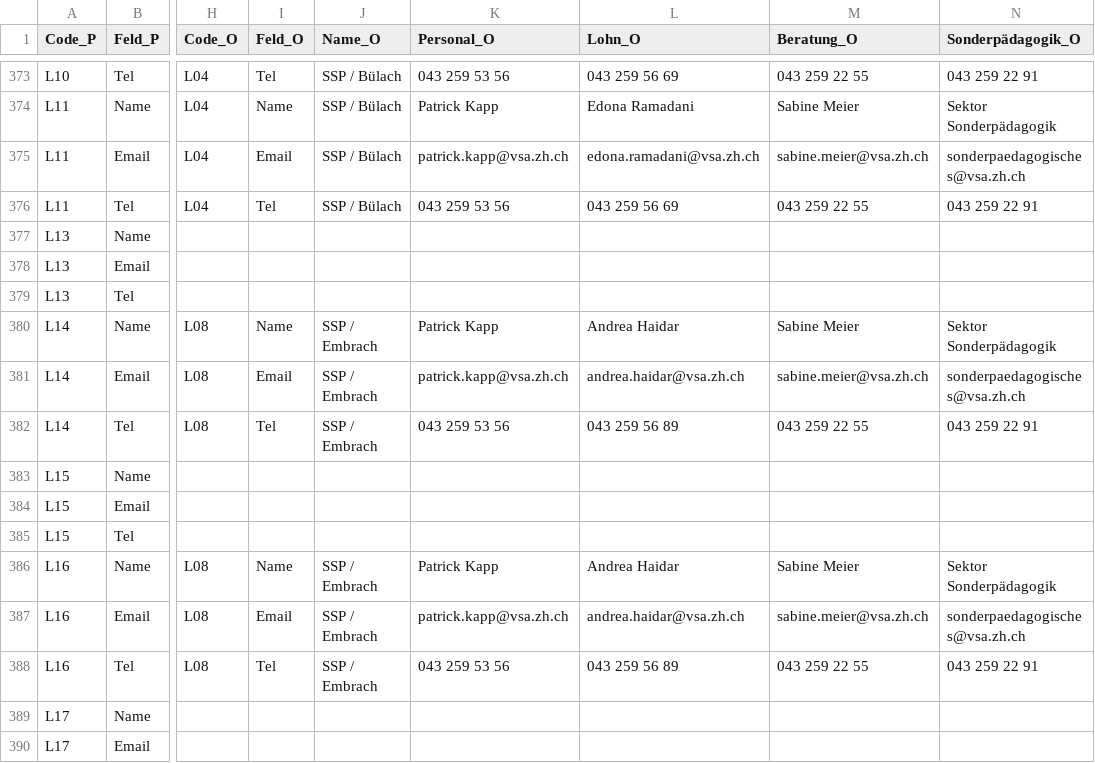
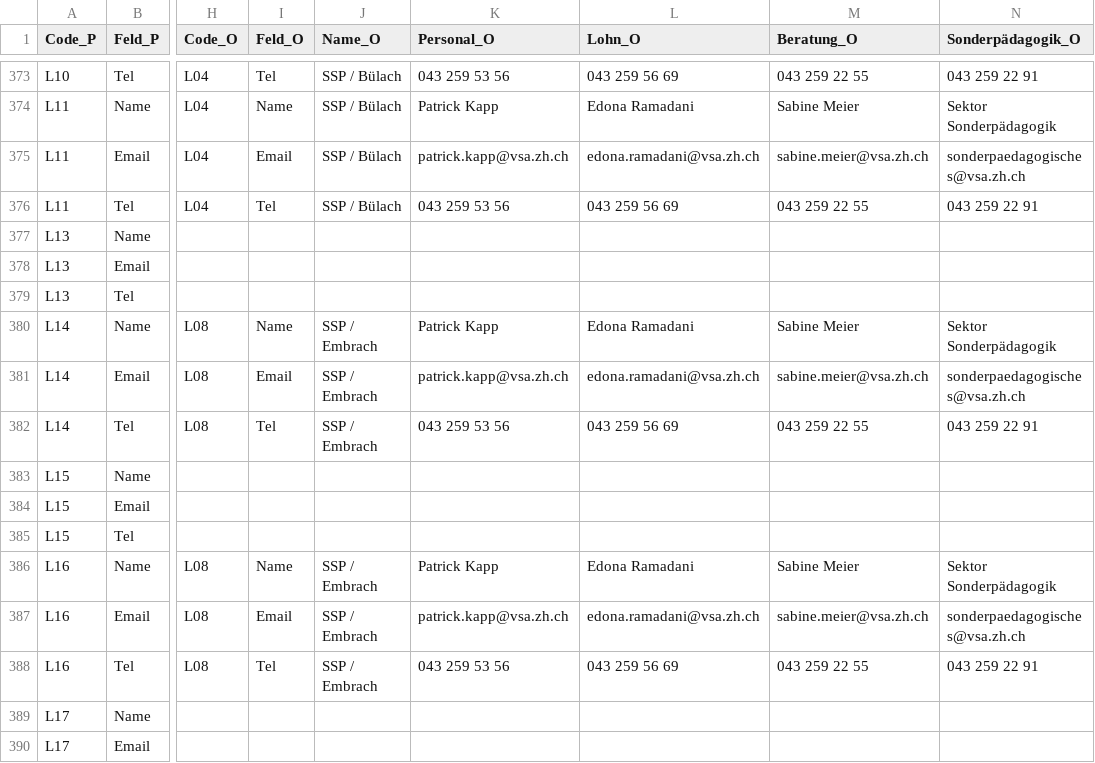
Before and after one commit to statistikZH/Visualisierung_VSAKarte, a CSV file: Data/VSA_Kantonskarte.csv, drawn as a sheet; only a part is shown, gaps mark what is left out; the diff names each change by its address in the sheet, - before the commit and + after, or states it on an @@ line.

Commit message:
Update VSA_Kantonskarte.csv

```diff
--- a/Data/VSA_Kantonskarte.csv
+++ b/Data/VSA_Kantonskarte.csv
-L380 (Lohn_O): Andrea Haidar
+L380 (Lohn_O): Edona Ramadani
-L381 (Lohn_O): andrea.haidar@vsa.zh.ch
+L381 (Lohn_O): edona.ramadani@vsa.zh.ch
-L382 (Lohn_O): 043 259 56 89
+L382 (Lohn_O): 043 259 56 69
-L386 (Lohn_O): Andrea Haidar
+L386 (Lohn_O): Edona Ramadani
-L387 (Lohn_O): andrea.haidar@vsa.zh.ch
+L387 (Lohn_O): edona.ramadani@vsa.zh.ch
-L388 (Lohn_O): 043 259 56 89
+L388 (Lohn_O): 043 259 56 69
```
